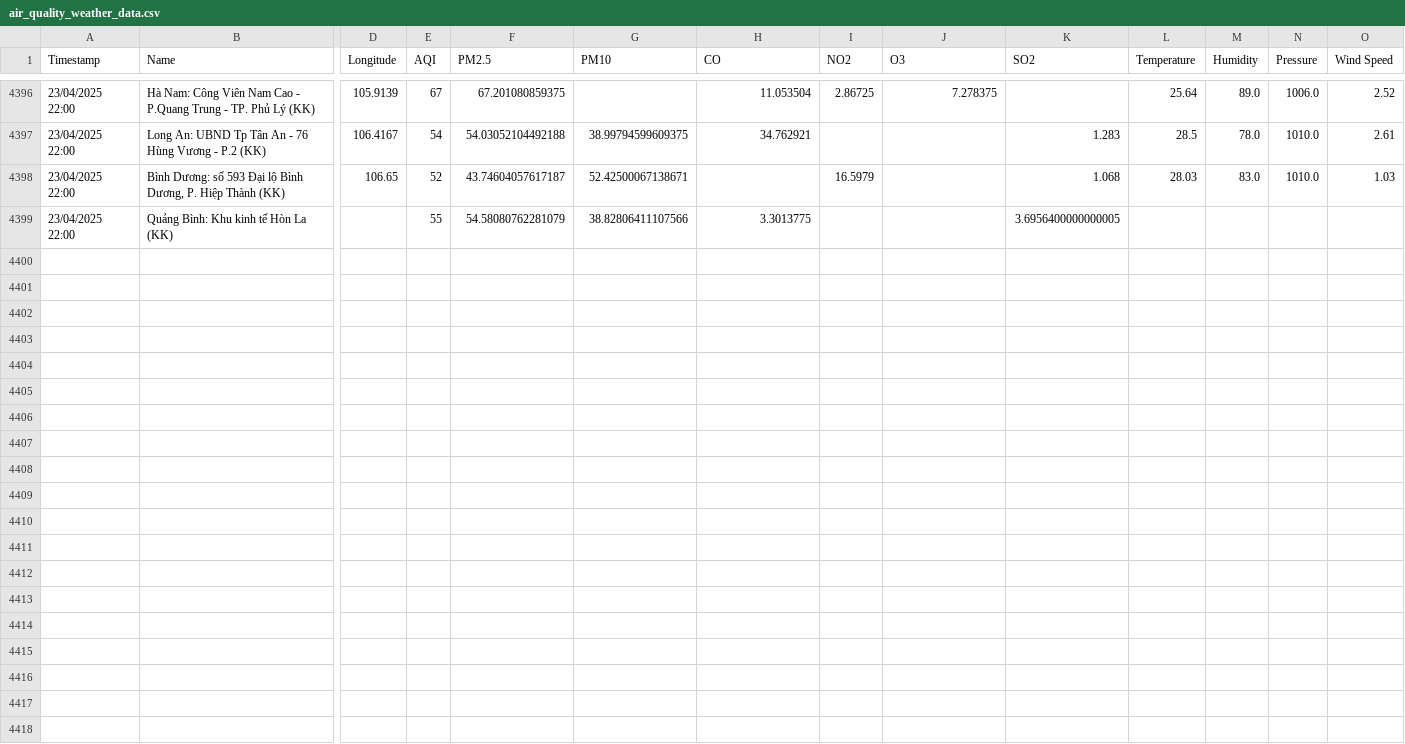
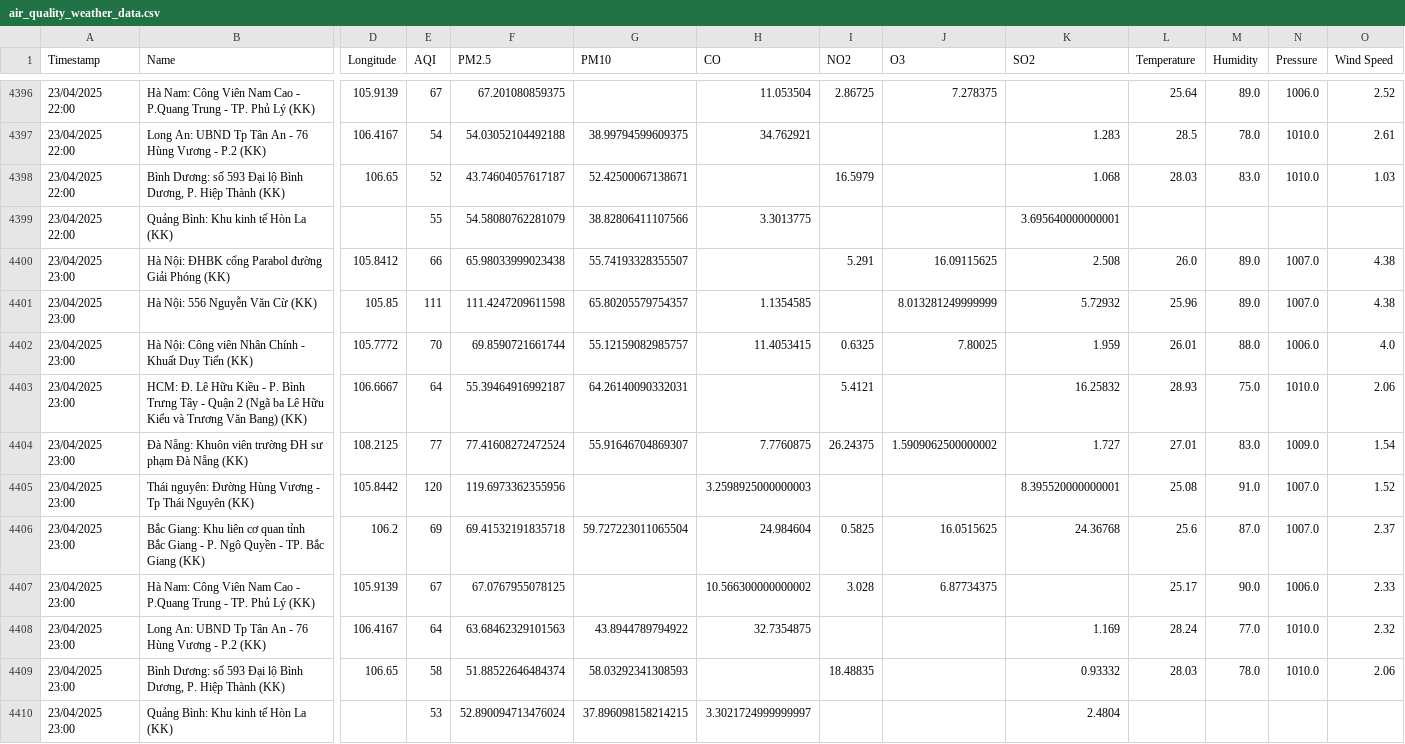
Before and after one commit to DeiET0702/Air-quality, a CSV file: air_quality_weather_data.csv, drawn as a sheet; only a part is shown, gaps mark what is left out; rows hold the shown columns only; the diff names each change by its address in the sheet, - before the commit and + after, or states it on an @@ line.

```diff
--- a/air_quality_weather_data.csv
+++ b/air_quality_weather_data.csv
-K4399 (SO2): 3.6956400000000005
+K4399 (SO2): 3.695640000000001
+row 4400: 23/04/2025 23:00 | Hà Nội: ĐHBK cổng Parabol đường Giải Phóng (KK) | 105.8412 | 66 | 65.98033999023438 | 55.74193328355507 |  | 5.291 | 16.09115625 | 2.508 | 26.0 | 89.0 | 1007.0 | 4.38
+row 4401: 23/04/2025 23:00 | Hà Nội: 556 Nguyễn Văn Cừ (KK) | 105.85 | 111 | 111.4247209611598 | 65.80205579754357 | 1.1354585 |  | 8.013281249999999 | 5.72932 | 25.96 | 89.0 | 1007.0 | 4.38
+row 4402: 23/04/2025 23:00 | Hà Nội: Công viên Nhân Chính - Khuất Duy Tiến (KK) | 105.7772 | 70 | 69.8590721661744 | 55.12159082985757 | 11.4053415 | 0.6325 | 7.80025 | 1.959 | 26.01 | 88.0 | 1006.0 | 4.0
+row 4403: 23/04/2025 23:00 | HCM: Đ. Lê Hữu Kiều - P. Bình Trưng Tây - Quận 2 (Ngã ba Lê Hữu Kiểu và Trương Văn Bang) (KK) | 106.6667 | 64 | 55.39464916992187 | 64.26140090332031 |  | 5.4121 |  | 16.25832 | 28.93 | 75.0 | 1010.0 | 2.06
+row 4404: 23/04/2025 23:00 | Đà Nẵng: Khuôn viên trường ĐH sư phạm Đà Nẵng (KK) | 108.2125 | 77 | 77.41608272472524 | 55.91646704869307 | 7.7760875 | 26.24375 | 1.5909062500000002 | 1.727 | 27.01 | 83.0 | 1009.0 | 1.54
+row 4405: 23/04/2025 23:00 | Thái nguyên: Đường Hùng Vương - Tp Thái Nguyên (KK) | 105.8442 | 120 | 119.6973362355956 |  | 3.2598925000000003 |  |  | 8.395520000000001 | 25.08 | 91.0 | 1007.0 | 1.52
+row 4406: 23/04/2025 23:00 | Bắc Giang: Khu liên cơ quan tỉnh Bắc Giang - P. Ngô Quyền - TP. Bắc Giang (KK) | 106.2 | 69 | 69.41532191835718 | 59.727223011065504 | 24.984604 | 0.5825 | 16.0515625 | 24.36768 | 25.6 | 87.0 | 1007.0 | 2.37
+row 4407: 23/04/2025 23:00 | Hà Nam: Công Viên Nam Cao - P.Quang Trung - TP. Phủ Lý (KK) | 105.9139 | 67 | 67.0767955078125 |  | 10.566300000000002 | 3.028 | 6.87734375 |  | 25.17 | 90.0 | 1006.0 | 2.33
+row 4408: 23/04/2025 23:00 | Long An: UBND Tp Tân An - 76 Hùng Vương - P.2 (KK) | 106.4167 | 64 | 63.68462329101563 | 43.8944789794922 | 32.7354875 |  |  | 1.169 | 28.24 | 77.0 | 1010.0 | 2.32
+row 4409: 23/04/2025 23:00 | Bình Dương: số 593 Đại lộ Bình Dương, P. Hiệp Thành (KK) | 106.65 | 58 | 51.88522646484374 | 58.03292341308593 |  | 18.48835 |  | 0.93332 | 28.03 | 78.0 | 1010.0 | 2.06
+row 4410: 23/04/2025 23:00 | Quảng Bình: Khu kinh tế Hòn La (KK) |  | 53 | 52.890094713476024 | 37.896098158214215 | 3.3021724999999997 |  |  | 2.4804
```
